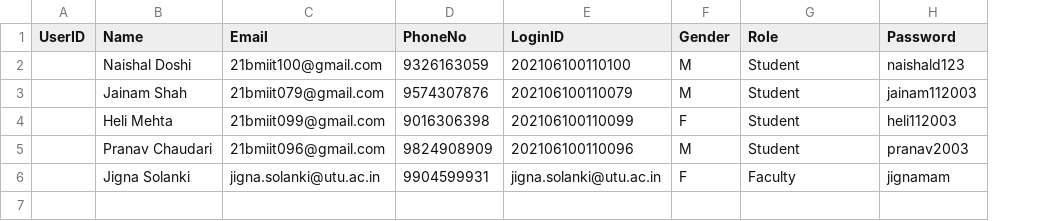
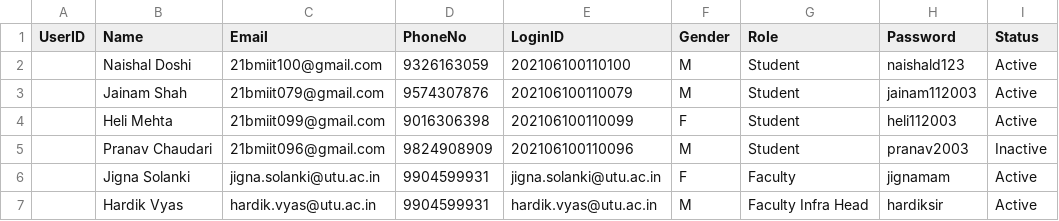
Before and after one commit to TRUMPiler/Infrastructure-and-Maintaince-and-Monitoring-System, a CSV file: student.csv, drawn as a sheet; the diff names each change by its address in the sheet, - before the commit and + after, or states it on an @@ line.

Commit message:
Add files via upload
updated csv for better testing of the system

```diff
--- a/student.csv
+++ b/student.csv
+column I (Status), rows 2-6: Active | Active | Active | Inactive | Active
+row 7:  | Hardik Vyas | hardik.vyas@utu.ac.in | 9904599931 | hardik.vyas@utu.ac.in | M | Faculty Infra Head | hardiksir | Active
```
